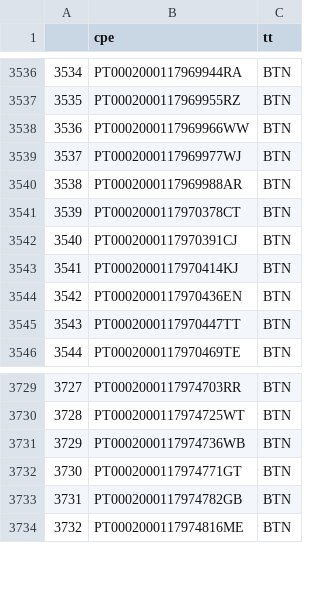
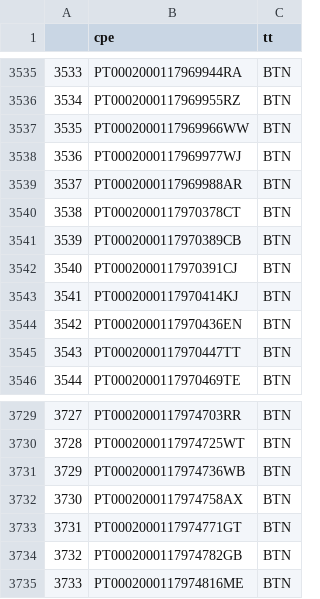
Before and after one commit to FranMacedo/ScrapeEdpWebsite, a CSV file: downloads/logs/cpes_patricia_bruges_cm_lisboa_pt.csv, drawn as a sheet; only a part is shown, gaps mark what is left out; the diff covers the shown part only; the diff names each change by its address in the sheet, - before the commit and + after, or states it on an @@ line.

```diff
--- a/downloads/logs/cpes_patricia_bruges_cm_lisboa_pt.csv
+++ b/downloads/logs/cpes_patricia_bruges_cm_lisboa_pt.csv
@@ column A renumbered from row 194 down @@
+row 3541: 3539 | PT0002000117970389CB | BTN
+row 3732: 3730 | PT0002000117974758AX | BTN
```
Also changed, not shown: 2 added rows and 3 removed rows elsewhere in this file, 5 other files.
